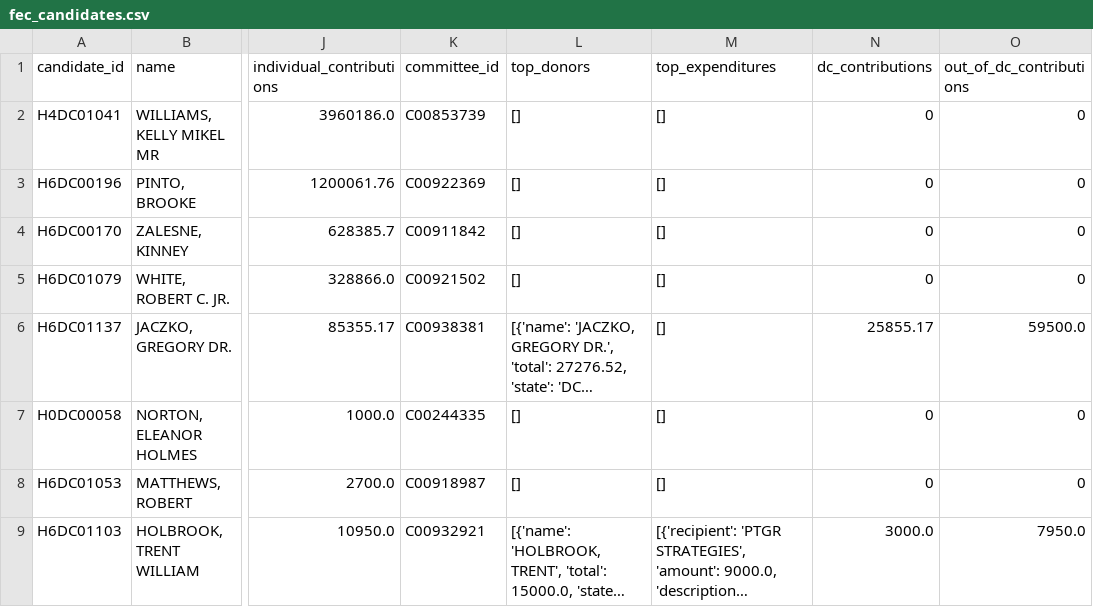
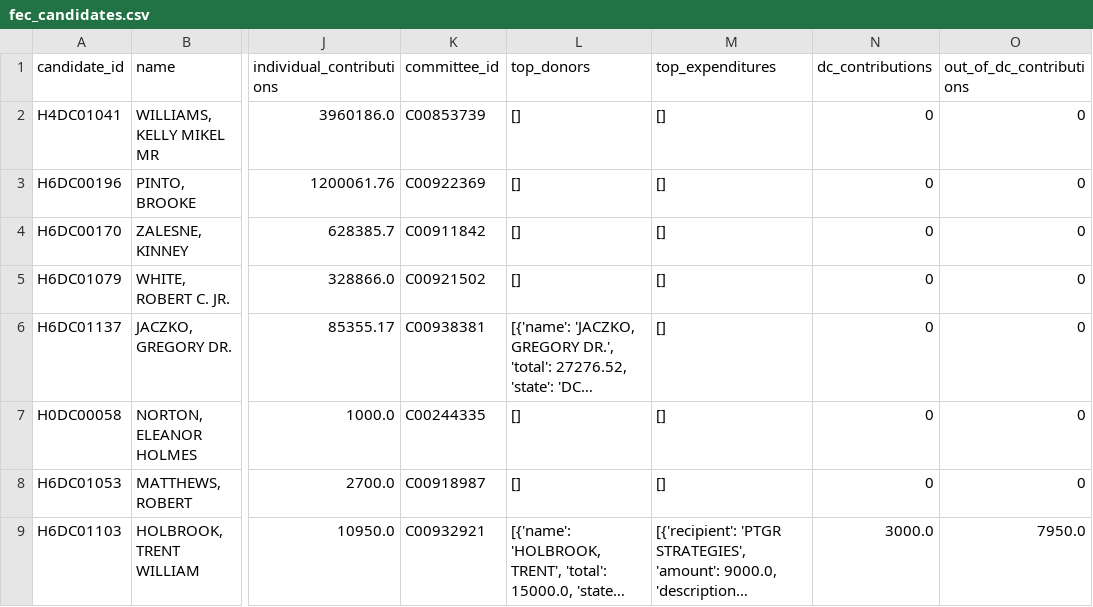
Before and after one commit to aarushisahejpal/dc-campaign-finance, a CSV file: data/raw/fec_candidates.csv, drawn as a sheet; only a part is shown, gaps mark what is left out; long unchanged cells end in …; the diff names each change by its address in the sheet, - before the commit and + after, or states it on an @@ line.

```diff
--- a/data/raw/fec_candidates.csv
+++ b/data/raw/fec_candidates.csv
-N6 (dc_contributions): 25855.17
+N6 (dc_contributions): 0
-O6 (out_of_dc_contributions): 59500.0
+O6 (out_of_dc_contributions): 0
```
Also changed, not shown: 4 other files.
